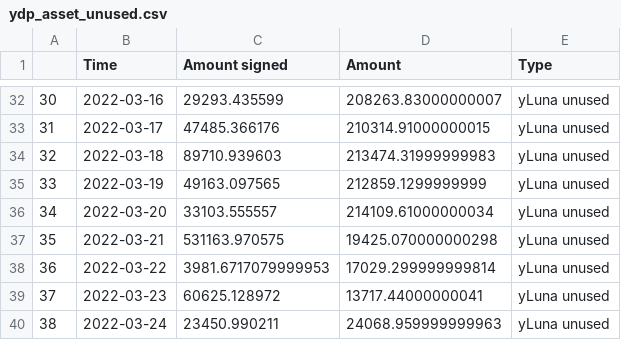
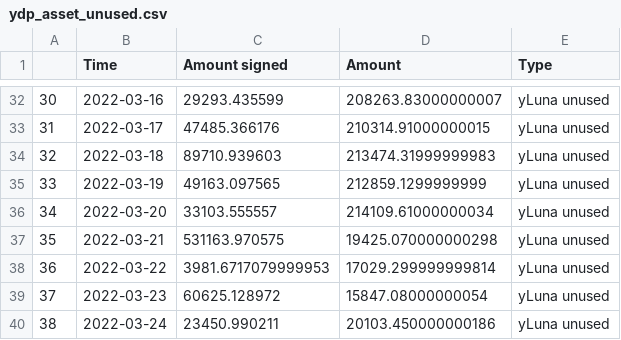
Before and after one commit to IncioMan/prism_analytics, a CSV file: data/processed/ydp_asset_unused.csv, drawn as a sheet; only a part is shown, gaps mark what is left out.

```diff
--- a/data/processed/ydp_asset_unused.csv
+++ b/data/processed/ydp_asset_unused.csv
@@ -38,3 +38,3 @@
 36,2022-03-22,3981.6717079999953,17029.299999999814,yLuna unused
-37,2022-03-23,60625.128972,13717.44000000041,yLuna unused
-38,2022-03-24,23450.990211,24068.959999999963,yLuna unused
+37,2022-03-23,60625.128972,15847.08000000054,yLuna unused
+38,2022-03-24,23450.990211,20103.450000000186,yLuna unused
```
Also changed, not shown: data/processed/aprs.csv, data/processed/pdp_asset_unused.csv, 5 other files.
